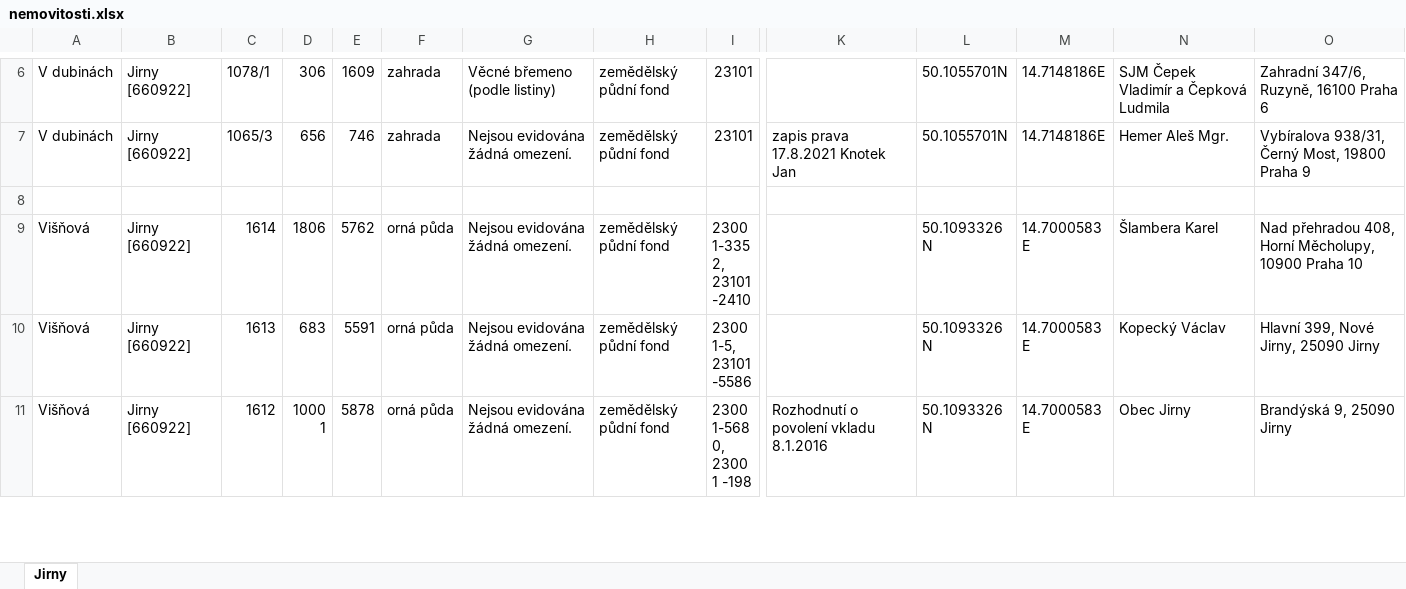
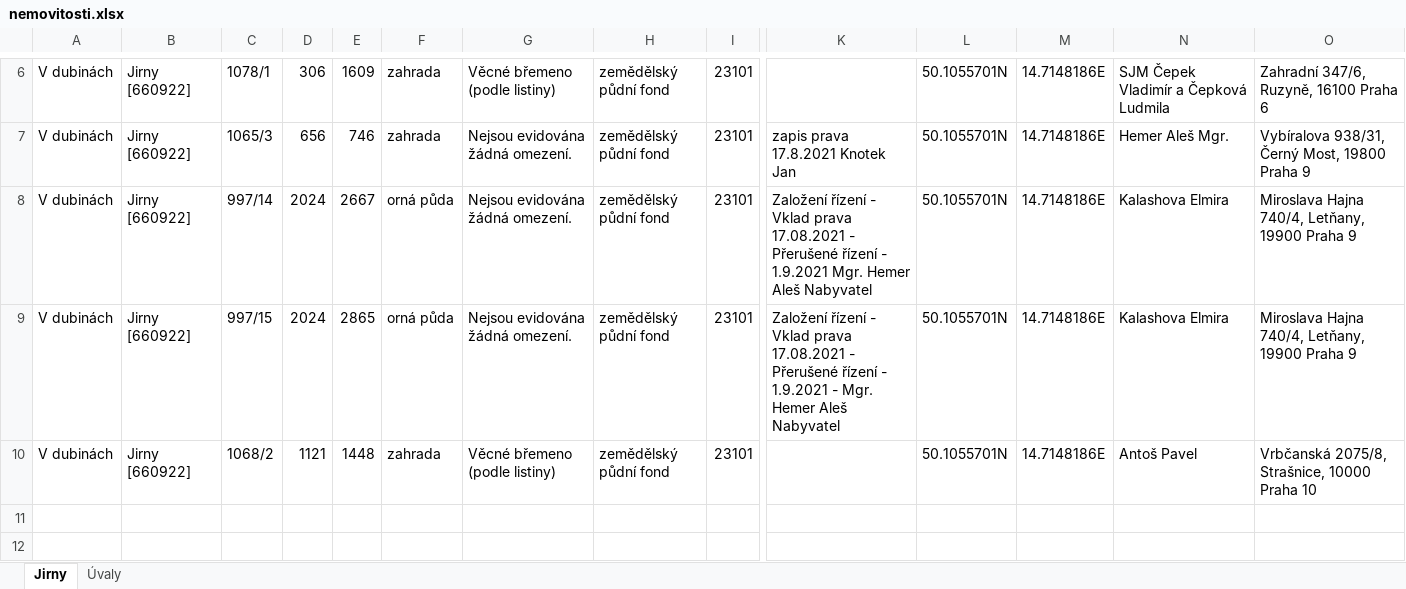
Before and after one commit to Spaceific-Studio/_WORK, an Excel workbook: nemovitosti.xlsx, sheet Jirny, drawn as a sheet; only a part is shown, gaps mark what is left out; the shorter side is filled out with more unchanged rows; values as stored, in another font and other column widths than the file's, no borders; rows hold the shown columns only; the diff covers the shown part only; the diff names each change by its address in the sheet, - before the commit and + after, or states it on an @@ line.

Commit message:
2021_09_15 nemovistosti.xlsx updated

```diff
--- a/nemovitosti.xlsx (sheet Jirny)
+++ b/nemovitosti.xlsx (sheet Jirny)
+sheet tab: Úvaly
+row 8: V dubinách | Jirny [660922] | 997/14 | 2024 | 2667 | orná půda | Nejsou evidována žádná omezení. | zemědělský půdní fond | 23101 | Založení řízení - Vklad prava 17.08.2021 - Přerušené řízení - 1.9.2021 Mgr. Hemer Aleš Nabyvatel | 50.1055701N | 14.7148186E | Kalashova Elmira | Miroslava Hajna 740/4, Letňany, 19900 Praha 9
+row 9: V dubinách | Jirny [660922] | 997/15 | 2024 | 2865 | orná půda | Nejsou evidována žádná omezení. | zemědělský půdní fond | 23101 | Založení řízení - Vklad prava 17.08.2021 - Přerušené řízení - 1.9.2021 - Mgr. Hemer Aleš Nabyvatel | 50.1055701N | 14.7148186E | Kalashova Elmira | Miroslava Hajna 740/4, Letňany, 19900 Praha 9
+row 10: V dubinách | Jirny [660922] | 1068/2 | 1121 | 1448 | zahrada | Věcné břemeno (podle listiny) | zemědělský půdní fond | 23101 |  | 50.1055701N | 14.7148186E | Antoš Pavel | Vrbčanská 2075/8, Strašnice, 10000 Praha 10
+row 11: (empty)
+row 12: (empty)
```
Also changed, not shown: 11 added rows elsewhere in this sheet.
